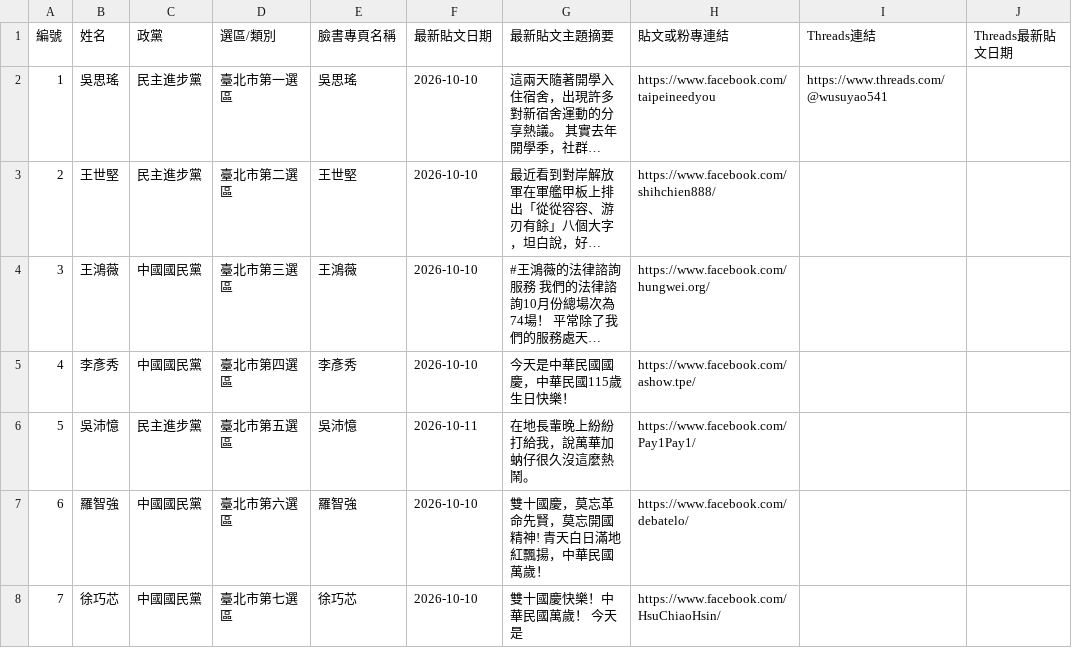
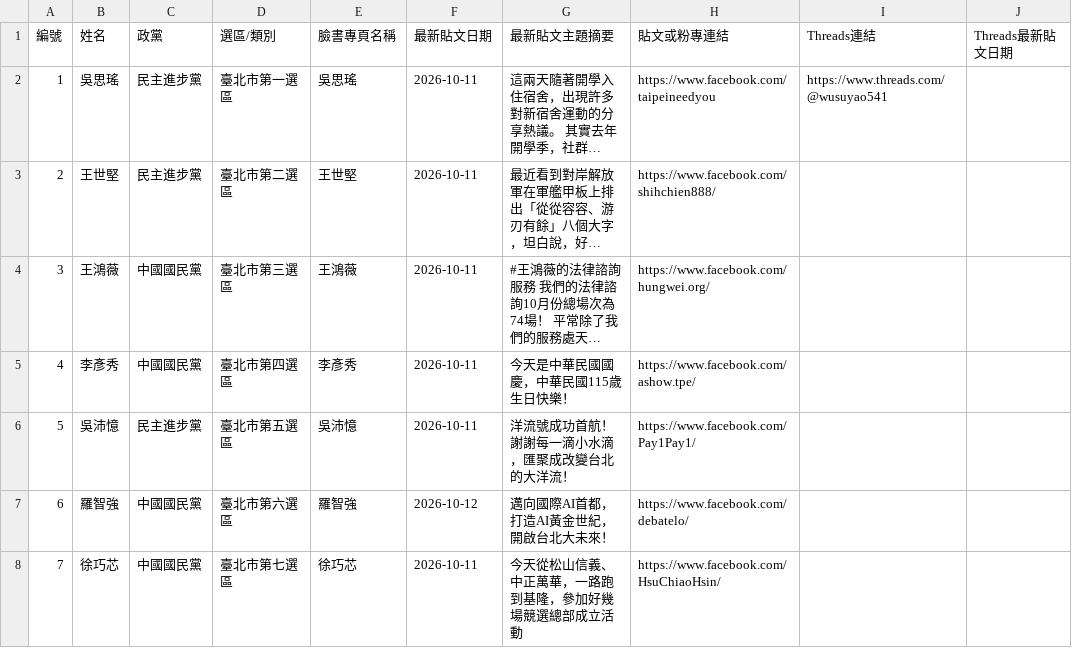
Before and after one commit to cormort/ly-dashboard, a CSV file: posts/latest.csv, drawn as a sheet; only a part is shown; long unchanged cells end in …; the diff covers the shown part only; the diff names each change by its address in the sheet, - before the commit and + after, or states it on an @@ line.

```diff
--- a/posts/latest.csv
+++ b/posts/latest.csv
-F2:F5 (最新貼文日期): 2026-10-10
+F2:F5 (最新貼文日期): 2026-10-11
-G6 (最新貼文主題摘要): 在地長輩晚上紛紛打給我，說萬華加蚋仔很久沒這麼熱鬧。
+G6 (最新貼文主題摘要): 洋流號成功首航！謝謝每一滴小水滴，匯聚成改變台北的大洋流！
-F7 (最新貼文日期): 2026-10-10
+F7 (最新貼文日期): 2026-10-12
-G7 (最新貼文主題摘要): 雙十國慶，莫忘革命先賢，莫忘開國精神! 青天白日滿地紅飄揚，中華民國萬歲！
+G7 (最新貼文主題摘要): 邁向國際AI首都，打造AI黃金世紀，開啟台北大未來！
-F8 (最新貼文日期): 2026-10-10
+F8 (最新貼文日期): 2026-10-11
-G8 (最新貼文主題摘要): 雙十國慶快樂！中華民國萬歲！ 今天是
+G8 (最新貼文主題摘要): 今天從松山信義、中正萬華，一路跑到基隆，參加好幾場競選總部成立活動
```
Also changed, not shown: 128 edited cells elsewhere in this file, posts-detail/latest.csv, 2 other files.
